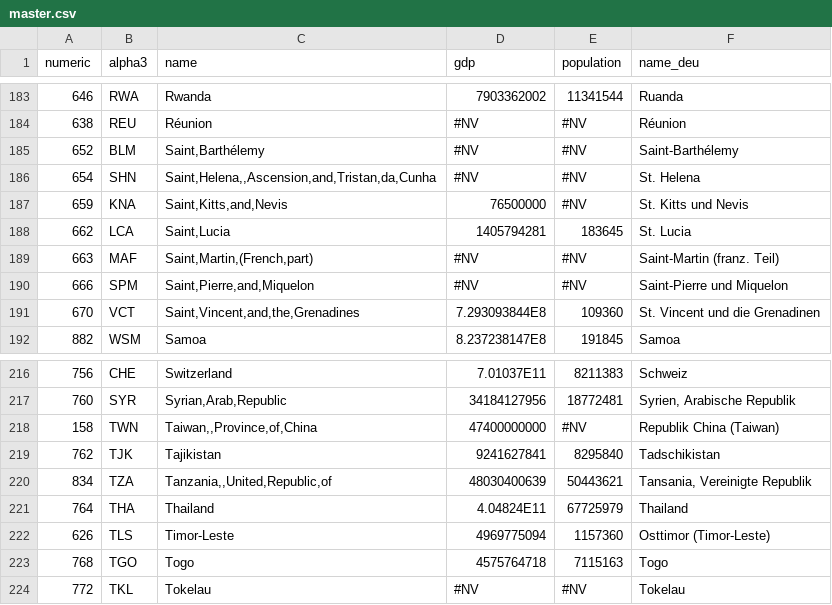
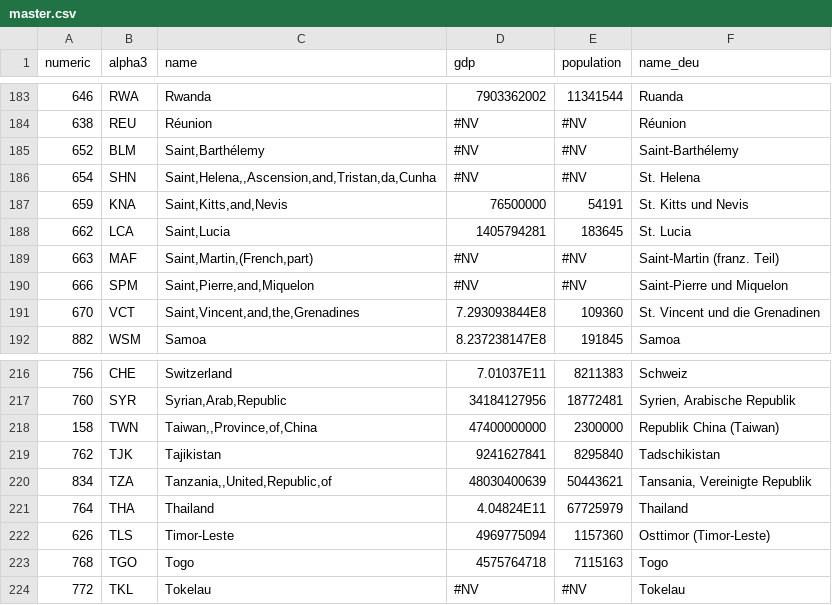
Before and after one commit to lokaler/globization, a CSV file: src/data/master.csv, drawn as a sheet; only a part is shown, gaps mark what is left out; the diff names each change by its address in the sheet, - before the commit and + after, or states it on an @@ line.

Commit message:
missing populations

```diff
--- a/src/data/master.csv
+++ b/src/data/master.csv
-E187 (population): #NV
+E187 (population): 54191
-E218 (population): #NV
+E218 (population): 2300000
```
